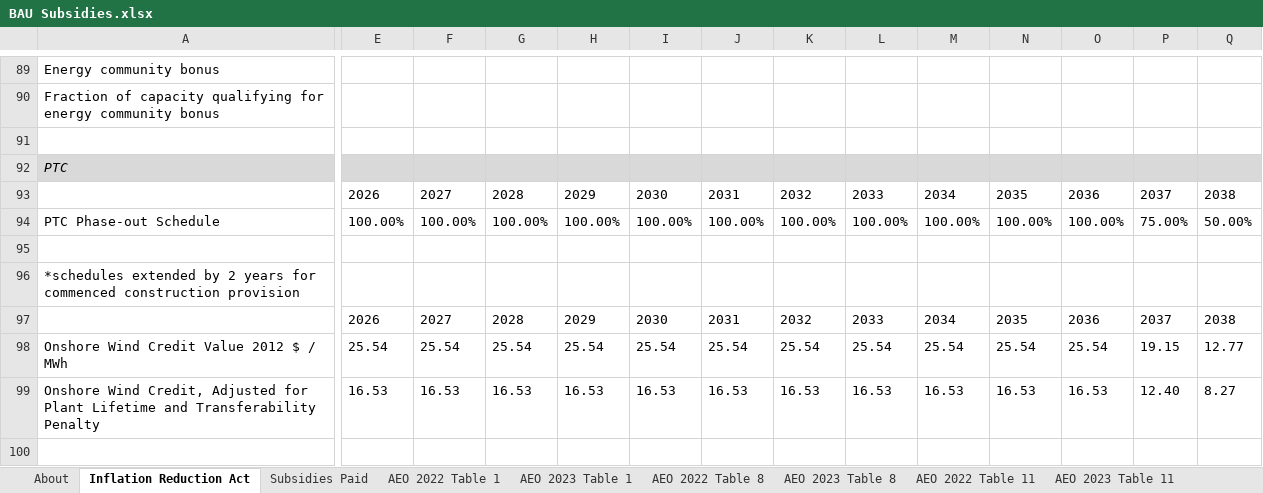
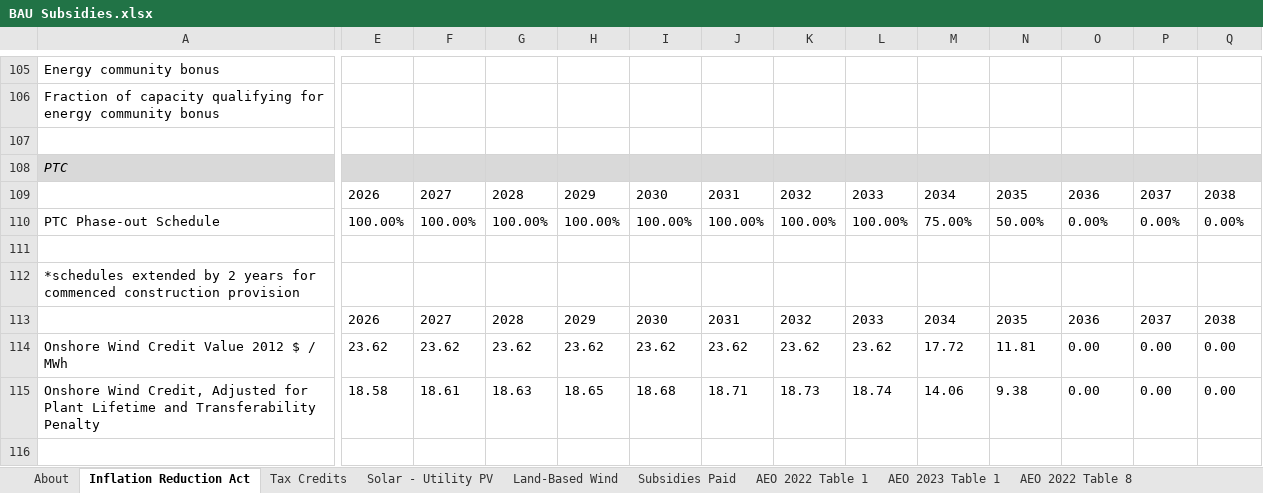
Before and after one commit to EnergyInnovation/eps-us, an Excel workbook: InputData/fuels/BS/BAU Subsidies.xlsx, sheet Inflation Reduction Act, drawn as a sheet; only a part is shown, gaps mark what is left out; values as stored, in another font and other column widths than the file's, no borders; charts and pictures not drawn; addresses are those after the commit; the diff covers the shown part only; the diff names each change by its address in the sheet, - before the commit and + after, or states it on an @@ line.

Commit message:
Update IRA tax credit values

```diff
--- a/InputData/fuels/BS/BAU Subsidies.xlsx (sheet Inflation Reduction Act)
+++ b/InputData/fuels/BS/BAU Subsidies.xlsx (sheet Inflation Reduction Act)
+sheet tab: Tax Credits
+sheet tab: Solar - Utility PV
+sheet tab: Land-Based Wind
-M110: 100.00%
+M110: 75.00%
-N110: 100.00%
+N110: 50.00%
-O110: 100.00%
+O110: 0.00%
-P110: 75.00%
+P110: 0.00%
-Q110: 50.00%
+Q110: 0.00%
-E114: 25.54
+E114: 23.62
-F114: 25.54
+F114: 23.62
-G114: 25.54
+G114: 23.62
-H114: 25.54
+H114: 23.62
-I114: 25.54
+I114: 23.62
-J114: 25.54
+J114: 23.62
-K114: 25.54
+K114: 23.62
-L114: 25.54
+L114: 23.62
-M114: 25.54
+M114: 17.72
-N114: 25.54
+N114: 11.81
-O114: 25.54
+O114: 0.00
-P114: 19.15
+P114: 0.00
-Q114: 12.77
+Q114: 0.00
-E115: 16.53
+E115: 18.58
-F115: 16.53
+F115: 18.61
-G115: 16.53
+G115: 18.63
-H115: 16.53
+H115: 18.65
-I115: 16.53
+I115: 18.68
-J115: 16.53
+J115: 18.71
-K115: 16.53
+K115: 18.73
-L115: 16.53
+L115: 18.74
-M115: 16.53
+M115: 14.06
-N115: 16.53
+N115: 9.38
-O115: 16.53
+O115: 0.00
-P115: 12.40
+P115: 0.00
-Q115: 8.27
+Q115: 0.00
```
Also changed, not shown: 32 added rows, 2 removed rows and 214 edited cells elsewhere in this sheet, sheet Calculations, sheet BS-BSpUECB, sheet BS-BSpUEO, sheet About, formulas that keep their value, charts or pictures, 2 other files.
